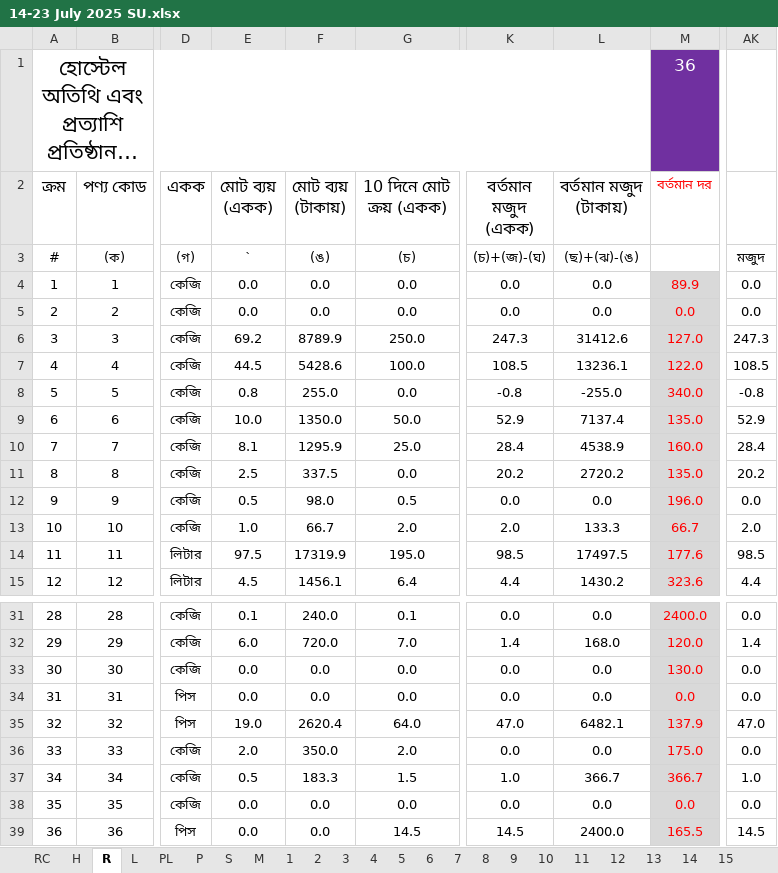
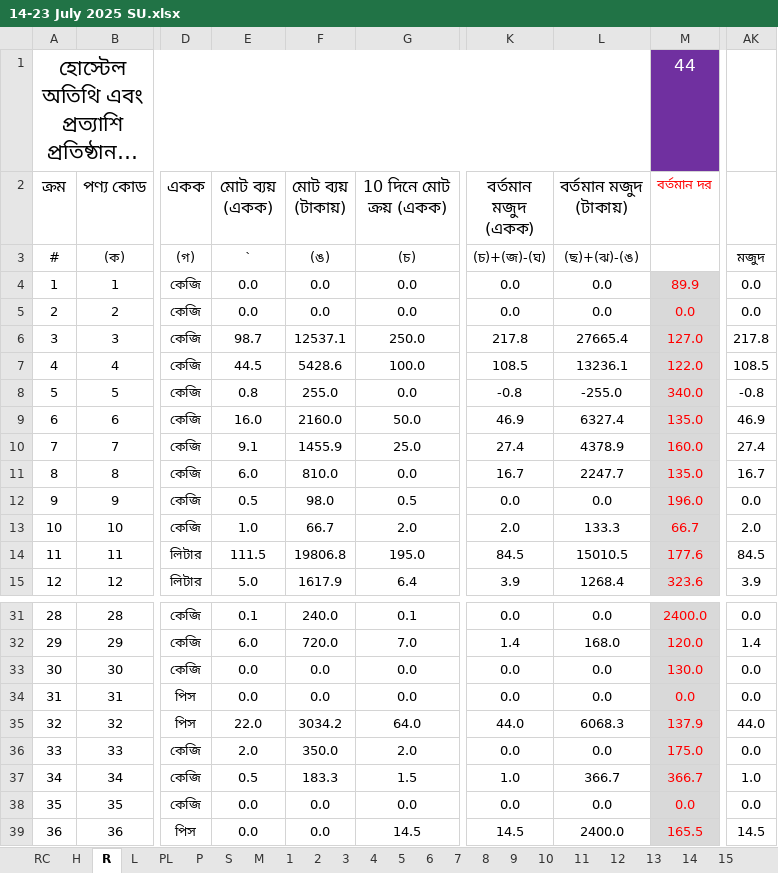
Before and after one commit to nshamim2026/office, an Excel workbook: Store/07-2025/14-23 July 2025 SU.xlsx, sheet R, drawn as a sheet; only a part is shown, gaps mark what is left out; long unchanged cells end in …; values as stored, in another font and other column widths than the file's, no borders; conditional formats not drawn; the diff covers the shown part only; the diff names each change by its address in the sheet, - before the commit and + after, or states it on an @@ line.

```diff
--- a/Store/07-2025/14-23 July 2025 SU.xlsx (sheet R)
+++ b/Store/07-2025/14-23 July 2025 SU.xlsx (sheet R)
-M1 (বর্তমান দর): 36
+M1 (বর্তমান দর): 44
-E6 (মোট ব্যয় (একক)): 69.2
+E6 (মোট ব্যয় (একক)): 98.7
-F6 (মোট ব্যয় (টাকায়)): 8789.9
+F6 (মোট ব্যয় (টাকায়)): 12537.1
-K6 (বর্তমান মজুদ (একক)): 247.3
+K6 (বর্তমান মজুদ (একক)): 217.8
-L6 (বর্তমান মজুদ (টাকায়)): 31412.6
+L6 (বর্তমান মজুদ (টাকায়)): 27665.4
-AK6: 247.3
+AK6: 217.8
-E9 (মোট ব্যয় (একক)): 10.0
+E9 (মোট ব্যয় (একক)): 16.0
-F9 (মোট ব্যয় (টাকায়)): 1350.0
+F9 (মোট ব্যয় (টাকায়)): 2160.0
-K9 (বর্তমান মজুদ (একক)): 52.9
+K9 (বর্তমান মজুদ (একক)): 46.9
-L9 (বর্তমান মজুদ (টাকায়)): 7137.4
+L9 (বর্তমান মজুদ (টাকায়)): 6327.4
-AK9: 52.9
+AK9: 46.9
-E10 (মোট ব্যয় (একক)): 8.1
+E10 (মোট ব্যয় (একক)): 9.1
-F10 (মোট ব্যয় (টাকায়)): 1295.9
+F10 (মোট ব্যয় (টাকায়)): 1455.9
-K10 (বর্তমান মজুদ (একক)): 28.4
+K10 (বর্তমান মজুদ (একক)): 27.4
-L10 (বর্তমান মজুদ (টাকায়)): 4538.9
+L10 (বর্তমান মজুদ (টাকায়)): 4378.9
-AK10: 28.4
+AK10: 27.4
-E11 (মোট ব্যয় (একক)): 2.5
+E11 (মোট ব্যয় (একক)): 6.0
-F11 (মোট ব্যয় (টাকায়)): 337.5
+F11 (মোট ব্যয় (টাকায়)): 810.0
-K11 (বর্তমান মজুদ (একক)): 20.2
+K11 (বর্তমান মজুদ (একক)): 16.7
-L11 (বর্তমান মজুদ (টাকায়)): 2720.2
+L11 (বর্তমান মজুদ (টাকায়)): 2247.7
-AK11: 20.2
+AK11: 16.7
-E14 (মোট ব্যয় (একক)): 97.5
+E14 (মোট ব্যয় (একক)): 111.5
-F14 (মোট ব্যয় (টাকায়)): 17319.9
+F14 (মোট ব্যয় (টাকায়)): 19806.8
-K14 (বর্তমান মজুদ (একক)): 98.5
+K14 (বর্তমান মজুদ (একক)): 84.5
-L14 (বর্তমান মজুদ (টাকায়)): 17497.5
+L14 (বর্তমান মজুদ (টাকায়)): 15010.5
-AK14: 98.5
+AK14: 84.5
-E15 (মোট ব্যয় (একক)): 4.5
+E15 (মোট ব্যয় (একক)): 5.0
-F15 (মোট ব্যয় (টাকায়)): 1456.1
+F15 (মোট ব্যয় (টাকায়)): 1617.9
-K15 (বর্তমান মজুদ (একক)): 4.4
+K15 (বর্তমান মজুদ (একক)): 3.9
-L15 (বর্তমান মজুদ (টাকায়)): 1430.2
+L15 (বর্তমান মজুদ (টাকায়)): 1268.4
-AK15: 4.4
+AK15: 3.9
-E35 (মোট ব্যয় (একক)): 19.0
+E35 (মোট ব্যয় (একক)): 22.0
-F35 (মোট ব্যয় (টাকায়)): 2620.4
+F35 (মোট ব্যয় (টাকায়)): 3034.2
-K35 (বর্তমান মজুদ (একক)): 47.0
+K35 (বর্তমান মজুদ (একক)): 44.0
-L35 (বর্তমান মজুদ (টাকায়)): 6482.1
+L35 (বর্তমান মজুদ (টাকায়)): 6068.3
-AK35: 47.0
+AK35: 44.0
```
Also changed, not shown: 198 edited cells elsewhere in this sheet, sheet PA4, sheet S, sheet H, hidden cells.
